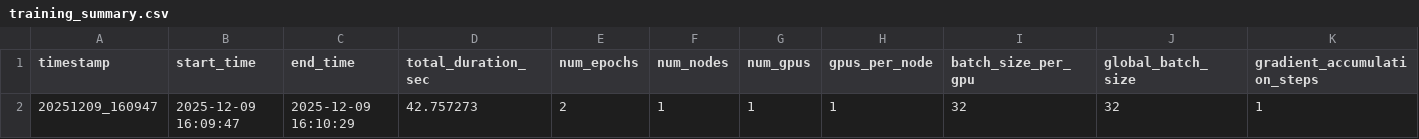
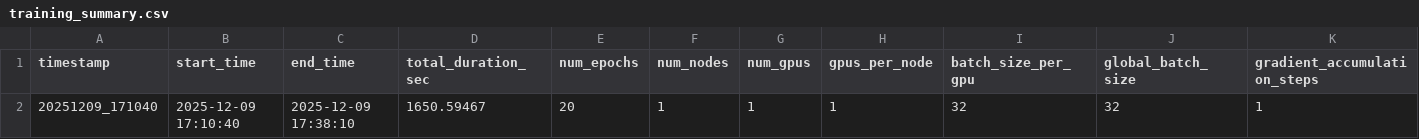
Before and after one commit to NicoNovi9/CVIA-25-project-team-theta, a CSV file: benchmark_results/training_summary.csv, drawn as a sheet; only a part is shown; removed rows and columns are numbered as before the commit, all else as after; rows hold the shown columns only; the diff names each change by its address in the sheet, - before the commit and + after, or states it on an @@ line.

```diff
--- a/benchmark_results/training_summary.csv
+++ b/benchmark_results/training_summary.csv
-row 2: 20251209_160947 | 2025-12-09 16:09:47 | 2025-12-09 16:10:29 | 42.757273 | 2 | 1 | 1 | 1 | 32 | 32 | 1
+row 2: 20251209_171040 | 2025-12-09 17:10:40 | 2025-12-09 17:38:10 | 1650.59467 | 20 | 1 | 1 | 1 | 32 | 32 | 1
```
Also changed, not shown: 2 other files.
